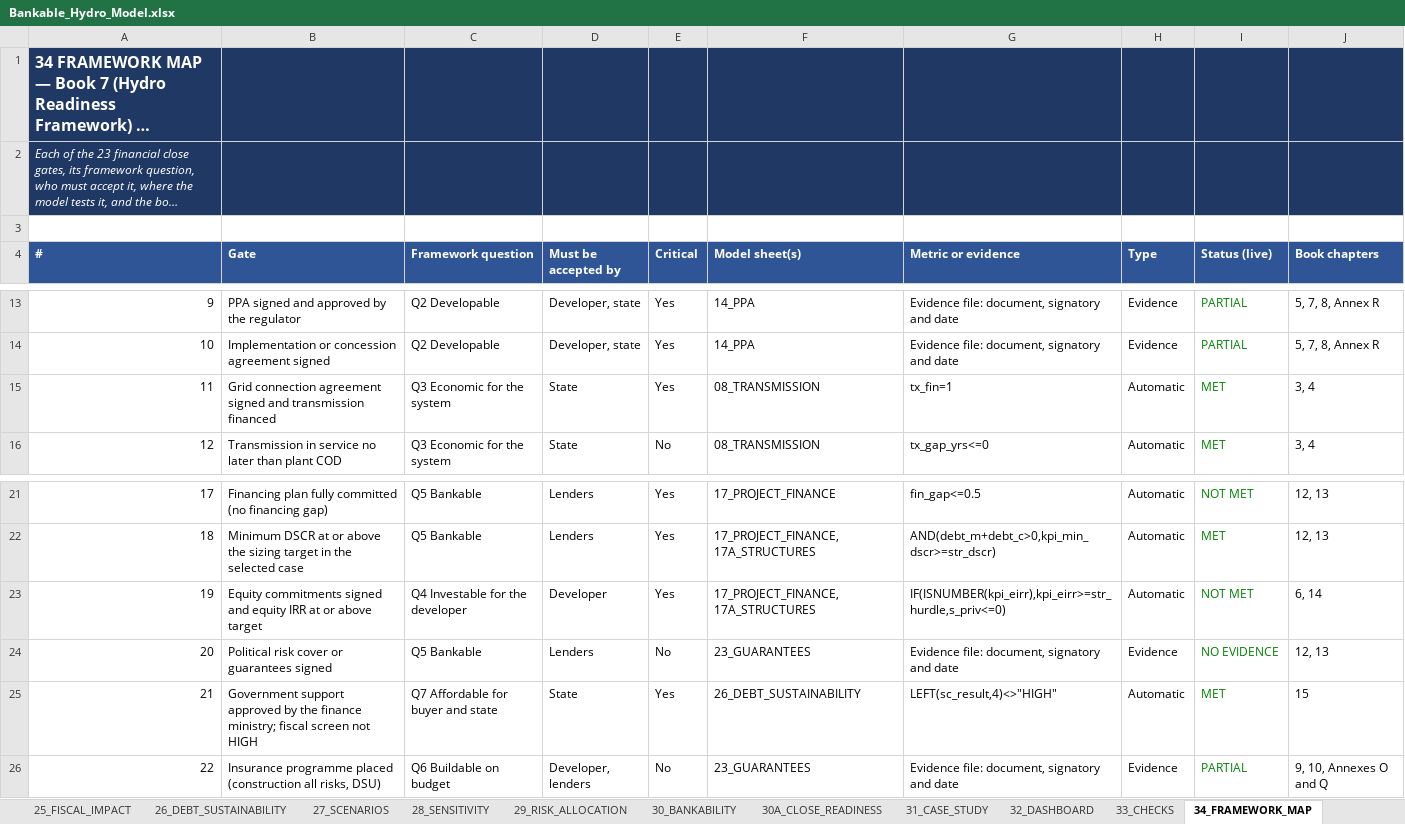
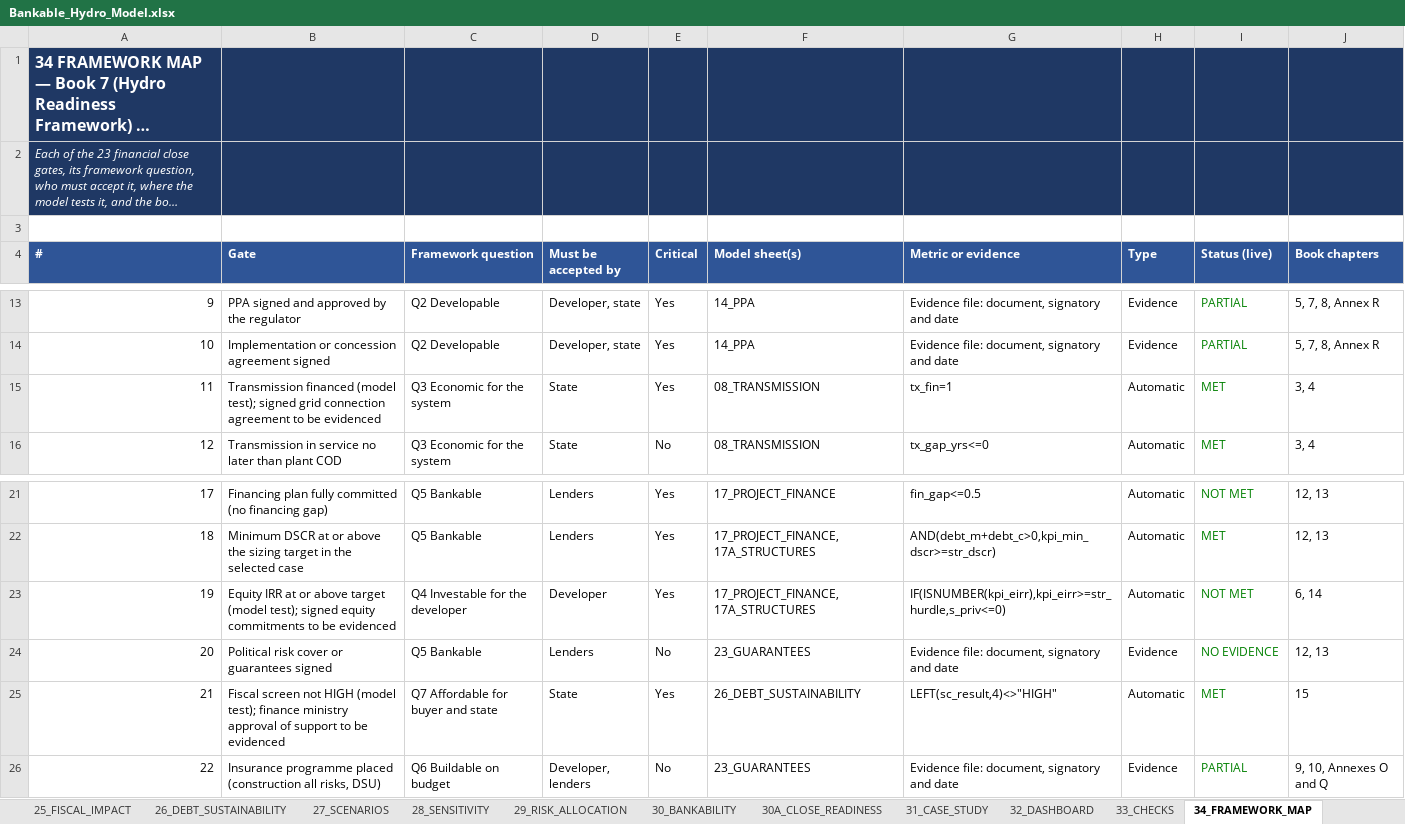
Before and after one commit to boujieka/Boujieka, an Excel workbook: model/Bankable_Hydro_Model.xlsx, sheet 34_FRAMEWORK_MAP, drawn as a sheet; only a part is shown, gaps mark what is left out; long unchanged cells end in …; values as stored, in another font and other column widths than the file's, no borders; the diff names each change by its address in the sheet, - before the commit and + after, or states it on an @@ line.

```diff
--- a/model/Bankable_Hydro_Model.xlsx (sheet 34_FRAMEWORK_MAP)
+++ b/model/Bankable_Hydro_Model.xlsx (sheet 34_FRAMEWORK_MAP)
-B15 (Gate): Grid connection agreement signed and transmission financed
+B15 (Gate): Transmission financed (model test); signed grid connection agreement to be evidenced
-B23 (Gate): Equity commitments signed and equity IRR at or above target
+B23 (Gate): Equity IRR at or above target (model test); signed equity commitments to be evidenced
-B25 (Gate): Government support approved by the finance ministry; fiscal screen not HIGH
+B25 (Gate): Fiscal screen not HIGH (model test); finance ministry approval of support to be evidenced
```
Also changed, not shown: sheet 32_DASHBOARD, sheet 30A_CLOSE_READINESS, sheet 01A_DEVELOPMENT, formulas that keep their value, charts or pictures.
